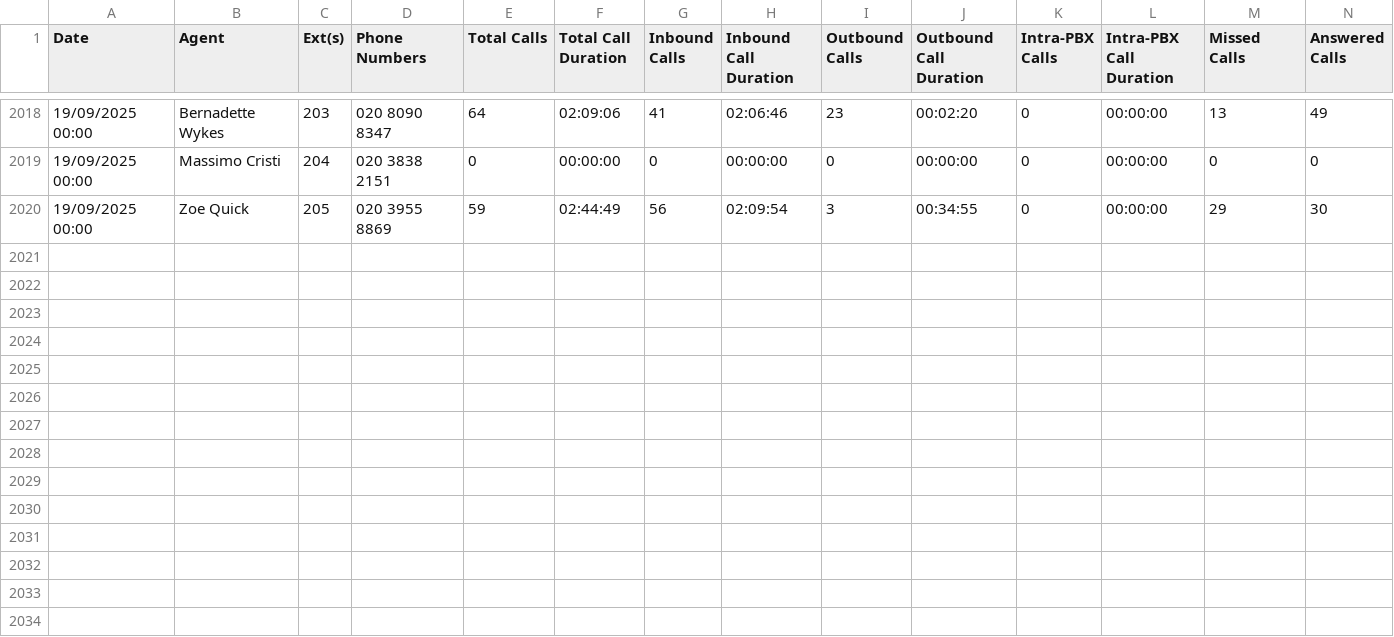
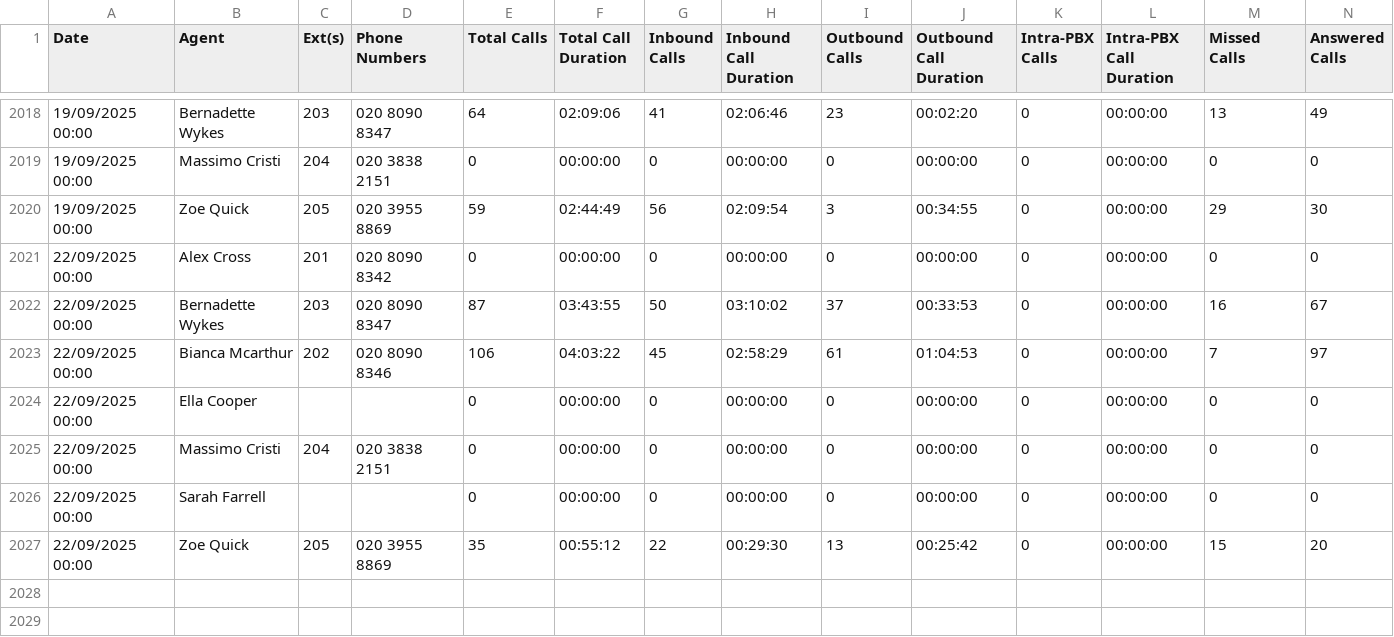
Before and after one commit to massimocristi1970/call-performance-dashboard, a CSV file: data/outbound_calls.csv, drawn as a sheet; only a part is shown, gaps mark what is left out; the shorter side is filled out with more unchanged rows; rows hold the shown columns only; the diff names each change by its address in the sheet, - before the commit and + after, or states it on an @@ line.

Commit message:
update

```diff
--- a/data/outbound_calls.csv
+++ b/data/outbound_calls.csv
-row 2021: (empty)
+row 2021: 22/09/2025 00:00 | Alex Cross | 201 | 020 8090 8342 | 0 | 00:00:00 | 0 | 00:00:00 | 0 | 00:00:00 | 0 | 00:00:00 | 0 | 0
-row 2022: (empty)
+row 2022: 22/09/2025 00:00 | Bernadette Wykes | 203 | 020 8090 8347 | 87 | 03:43:55 | 50 | 03:10:02 | 37 | 00:33:53 | 0 | 00:00:00 | 16 | 67
-row 2023: (empty)
+row 2023: 22/09/2025 00:00 | Bianca Mcarthur | 202 | 020 8090 8346 | 106 | 04:03:22 | 45 | 02:58:29 | 61 | 01:04:53 | 0 | 00:00:00 | 7 | 97
-row 2024: (empty)
+row 2024: 22/09/2025 00:00 | Ella Cooper |  |  | 0 | 00:00:00 | 0 | 00:00:00 | 0 | 00:00:00 | 0 | 00:00:00 | 0 | 0
-row 2025: (empty)
+row 2025: 22/09/2025 00:00 | Massimo Cristi | 204 | 020 3838 2151 | 0 | 00:00:00 | 0 | 00:00:00 | 0 | 00:00:00 | 0 | 00:00:00 | 0 | 0
-row 2026: (empty)
+row 2026: 22/09/2025 00:00 | Sarah Farrell |  |  | 0 | 00:00:00 | 0 | 00:00:00 | 0 | 00:00:00 | 0 | 00:00:00 | 0 | 0
-row 2027: (empty)
+row 2027: 22/09/2025 00:00 | Zoe Quick | 205 | 020 3955 8869 | 35 | 00:55:12 | 22 | 00:29:30 | 13 | 00:25:42 | 0 | 00:00:00 | 15 | 20
```
